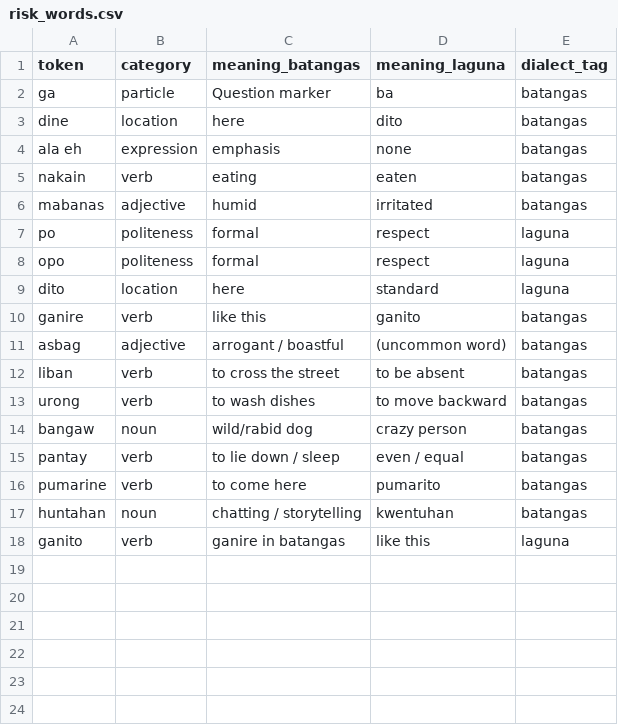
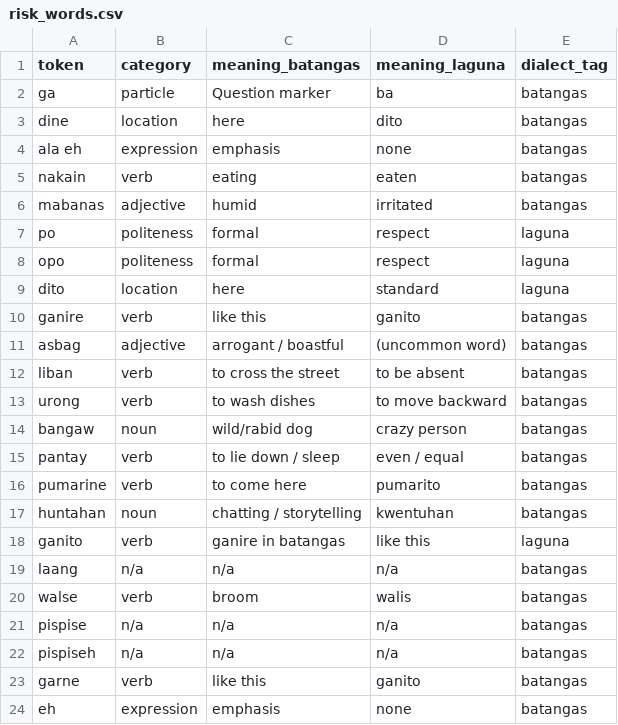
Before and after one commit to Sedgez/Linguahe, a CSV file: risk_words.csv, drawn as a sheet; the diff names each change by its address in the sheet, - before the commit and + after, or states it on an @@ line.

Commit message:
Refine system processing
Refine system processing and dialect detection. Some UI changes

```diff
--- a/risk_words.csv
+++ b/risk_words.csv
+row 19: laang | n/a | n/a | n/a | batangas
+row 20: walse | verb | broom | walis | batangas
+row 21: pispise | n/a | n/a | n/a | batangas
+row 22: pispiseh | n/a | n/a | n/a | batangas
+row 23: garne | verb | like this | ganito | batangas
+row 24: eh | expression | emphasis | none | batangas
```
Also changed, not shown: 6 other files.
